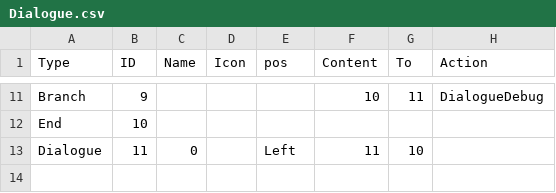
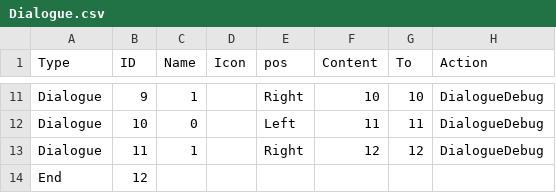
Before and after one commit to HCflower/FFramework, a CSV file: FFramework/Utility/DialogueKit/DialogueRuntime/CSV/Dialogue.csv, drawn as a sheet; only a part is shown, gaps mark what is left out; the diff covers the shown part only; the diff names each change by its address in the sheet, - before the commit and + after, or states it on an @@ line.

```diff
--- a/FFramework/Utility/DialogueKit/DialogueRuntime/CSV/Dialogue.csv
+++ b/FFramework/Utility/DialogueKit/DialogueRuntime/CSV/Dialogue.csv
-A11 (Type): Branch
+A11 (Type): Dialogue
-C11 (Name): (empty)
+C11 (Name): 1
-E11 (pos): (empty)
+E11 (pos): Right
-G11 (To): 11
+G11 (To): 10
-A12 (Type): End
+A12 (Type): Dialogue
-C12 (Name): (empty)
+C12 (Name): 0
-E12 (pos): (empty)
+E12 (pos): Left
-F12 (Content): (empty)
+F12 (Content): 11
-G12 (To): (empty)
+G12 (To): 11
-H12:H13 (Action): (empty)
+H12:H13 (Action): DialogueDebug
-C13 (Name): 0
+C13 (Name): 1
-E13 (pos): Left
+E13 (pos): Right
-F13 (Content): 11
+F13 (Content): 12
-G13 (To): 10
+G13 (To): 12
+row 14: End | 12
```
Also changed, not shown: 32 edited cells elsewhere in this file, 10 other files.
